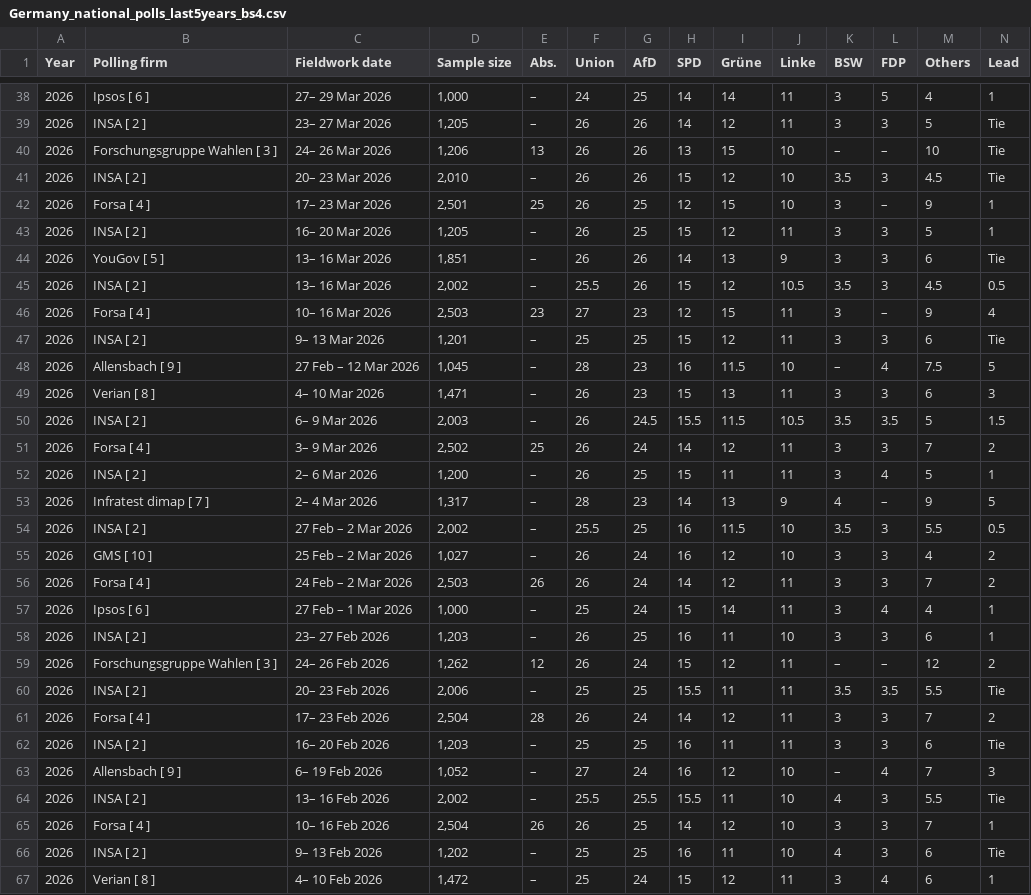
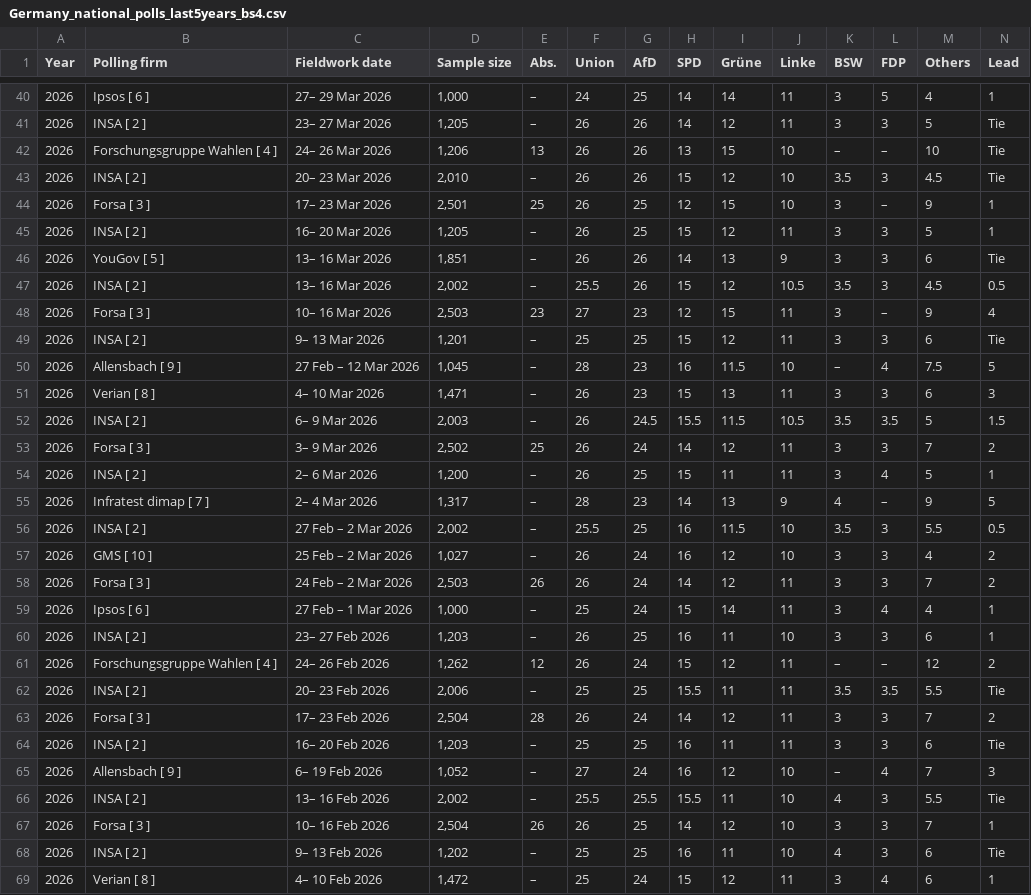
Before and after one commit to Andrevitali/PollsProject, a CSV file: Germany_national_polls_last5years_bs4.csv, drawn as a sheet; only a part is shown, gaps mark what is left out; the diff covers the shown part only.

```diff
--- a/Germany_national_polls_last5years_bs4.csv
+++ b/Germany_national_polls_last5years_bs4.csv
@@ -39,5 +41,5 @@ Year,Polling firm,Fieldwork date,Sample size,Abs.,Union,AfD,SPD,Grüne,Linke,BSW
 2026,INSA [ 2 ],23– 27 Mar 2026,"1,205",–,26,26,14,12,11,3,3,5,Tie
-2026,Forschungsgruppe Wahlen [ 3 ],24– 26 Mar 2026,"1,206",13,26,26,13,15,10,–,–,10,Tie
+2026,Forschungsgruppe Wahlen [ 4 ],24– 26 Mar 2026,"1,206",13,26,26,13,15,10,–,–,10,Tie
 2026,INSA [ 2 ],20– 23 Mar 2026,"2,010",–,26,26,15,12,10,3.5,3,4.5,Tie
-2026,Forsa [ 4 ],17– 23 Mar 2026,"2,501",25,26,25,12,15,10,3,–,9,1
+2026,Forsa [ 3 ],17– 23 Mar 2026,"2,501",25,26,25,12,15,10,3,–,9,1
 2026,INSA [ 2 ],16– 20 Mar 2026,"1,205",–,26,25,15,12,11,3,3,5,1
@@ -45,3 +47,3 @@ Year,Polling firm,Fieldwork date,Sample size,Abs.,Union,AfD,SPD,Grüne,Linke,BSW
 2026,INSA [ 2 ],13– 16 Mar 2026,"2,002",–,25.5,26,15,12,10.5,3.5,3,4.5,0.5
-2026,Forsa [ 4 ],10– 16 Mar 2026,"2,503",23,27,23,12,15,11,3,–,9,4
+2026,Forsa [ 3 ],10– 16 Mar 2026,"2,503",23,27,23,12,15,11,3,–,9,4
 2026,INSA [ 2 ],9– 13 Mar 2026,"1,201",–,25,25,15,12,11,3,3,6,Tie
@@ -50,3 +52,3 @@ Year,Polling firm,Fieldwork date,Sample size,Abs.,Union,AfD,SPD,Grüne,Linke,BSW
 2026,INSA [ 2 ],6– 9 Mar 2026,"2,003",–,26,24.5,15.5,11.5,10.5,3.5,3.5,5,1.5
-2026,Forsa [ 4 ],3– 9 Mar 2026,"2,502",25,26,24,14,12,11,3,3,7,2
+2026,Forsa [ 3 ],3– 9 Mar 2026,"2,502",25,26,24,14,12,11,3,3,7,2
 2026,INSA [ 2 ],2– 6 Mar 2026,"1,200",–,26,25,15,11,11,3,4,5,1
@@ -55,8 +57,8 @@ Year,Polling firm,Fieldwork date,Sample size,Abs.,Union,AfD,SPD,Grüne,Linke,BSW
 2026,GMS [ 10 ],25 Feb – 2 Mar 2026,"1,027",–,26,24,16,12,10,3,3,4,2
-2026,Forsa [ 4 ],24 Feb – 2 Mar 2026,"2,503",26,26,24,14,12,11,3,3,7,2
+2026,Forsa [ 3 ],24 Feb – 2 Mar 2026,"2,503",26,26,24,14,12,11,3,3,7,2
 2026,Ipsos [ 6 ],27 Feb – 1 Mar 2026,"1,000",–,25,24,15,14,11,3,4,4,1
 2026,INSA [ 2 ],23– 27 Feb 2026,"1,203",–,26,25,16,11,10,3,3,6,1
-2026,Forschungsgruppe Wahlen [ 3 ],24– 26 Feb 2026,"1,262",12,26,24,15,12,11,–,–,12,2
+2026,Forschungsgruppe Wahlen [ 4 ],24– 26 Feb 2026,"1,262",12,26,24,15,12,11,–,–,12,2
 2026,INSA [ 2 ],20– 23 Feb 2026,"2,006",–,25,25,15.5,11,11,3.5,3.5,5.5,Tie
-2026,Forsa [ 4 ],17– 23 Feb 2026,"2,504",28,26,24,14,12,11,3,3,7,2
+2026,Forsa [ 3 ],17– 23 Feb 2026,"2,504",28,26,24,14,12,11,3,3,7,2
 2026,INSA [ 2 ],16– 20 Feb 2026,"1,203",–,25,25,16,11,11,3,3,6,Tie
@@ -64,3 +66,3 @@ Year,Polling firm,Fieldwork date,Sample size,Abs.,Union,AfD,SPD,Grüne,Linke,BSW
 2026,INSA [ 2 ],13– 16 Feb 2026,"2,002",–,25.5,25.5,15.5,11,10,4,3,5.5,Tie
-2026,Forsa [ 4 ],10– 16 Feb 2026,"2,504",26,26,25,14,12,10,3,3,7,1
+2026,Forsa [ 3 ],10– 16 Feb 2026,"2,504",26,26,25,14,12,10,3,3,7,1
 2026,INSA [ 2 ],9– 13 Feb 2026,"1,202",–,25,25,16,11,10,4,3,6,Tie
```
Also changed, not shown: 2 added rows and 77 edited cells elsewhere in this file, Germany_polls_clean.csv, UK_national_polls_last5years_bs4.csv, 2 other files.
